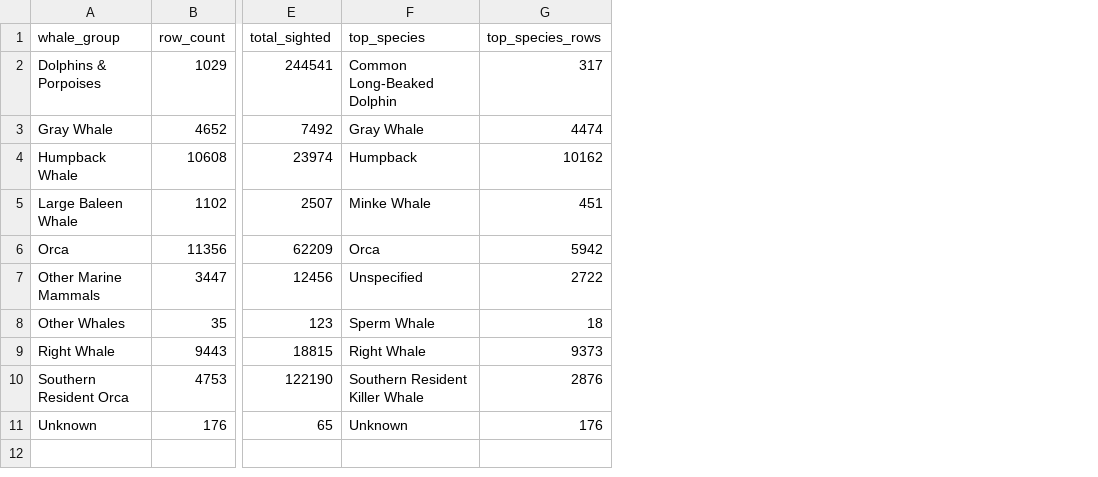
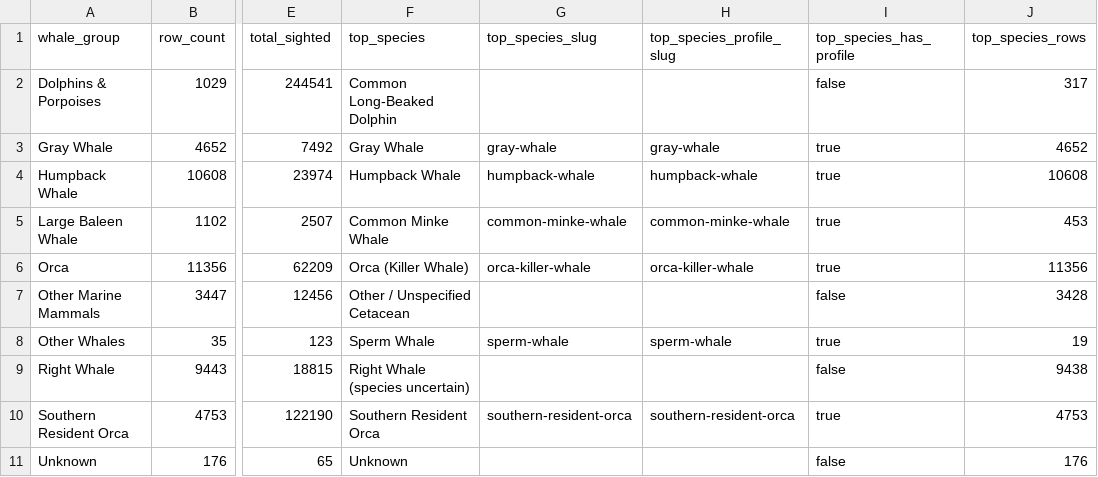
Before and after one commit to adhni/whale-project, a CSV file: data/processed/group-summary.csv, drawn as a sheet; only a part is shown, gaps mark what is left out; addresses are those after the commit; the diff names each change by its address in the sheet, - before the commit and + after, or states it on an @@ line.

Commit message:
Add canonical species mapping to pipeline

```diff
--- a/data/processed/group-summary.csv
+++ b/data/processed/group-summary.csv
+column G (top_species_slug), rows 3-10: gray-whale | humpback-whale | common-minke-whale | orca-killer-whale |  | sperm-whale |  | southern-resident-orca
+column H (top_species_profile_slug), rows 3-10: gray-whale | humpback-whale | common-minke-whale | orca-killer-whale |  | sperm-whale |  | southern-resident-orca
+column I (top_species_has_profile), rows 2-11: false | true | true | true | true | false | true | false | true | false
-J3 (top_species_rows): 4474
+J3 (top_species_rows): 4652
-F4 (top_species): Humpback
+F4 (top_species): Humpback Whale
-J4 (top_species_rows): 10162
+J4 (top_species_rows): 10608
-F5 (top_species): Minke Whale
+F5 (top_species): Common Minke Whale
-J5 (top_species_rows): 451
+J5 (top_species_rows): 453
-F6 (top_species): Orca
+F6 (top_species): Orca (Killer Whale)
-J6 (top_species_rows): 5942
+J6 (top_species_rows): 11356
-F7 (top_species): Unspecified
+F7 (top_species): Other / Unspecified Cetacean
-J7 (top_species_rows): 2722
+J7 (top_species_rows): 3428
-J8 (top_species_rows): 18
+J8 (top_species_rows): 19
-F9 (top_species): Right Whale
+F9 (top_species): Right Whale (species uncertain)
-J9 (top_species_rows): 9373
+J9 (top_species_rows): 9438
-F10 (top_species): Southern Resident Killer Whale
+F10 (top_species): Southern Resident Orca
-J10 (top_species_rows): 2876
+J10 (top_species_rows): 4753
```
Also changed, not shown: 6 other files.
